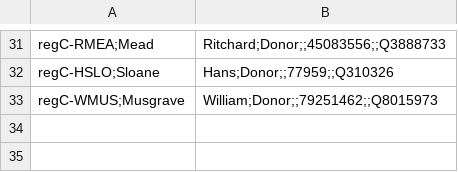
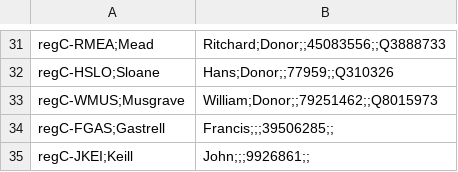
Before and after one commit to r0man-ist/regC, a CSV file: standOff_List-Persons.csv, drawn as a sheet; only a part is shown, gaps mark what is left out; the diff names each change by its address in the sheet, - before the commit and + after, or states it on an @@ line.

```diff
--- a/standOff_List-Persons.csv
+++ b/standOff_List-Persons.csv
+row 34: regC-FGAS;Gastrell | Francis;;;39506285;;
+row 35: regC-JKEI;Keill | John;;;9926861;;
```
Also changed, not shown: 5 other files.
